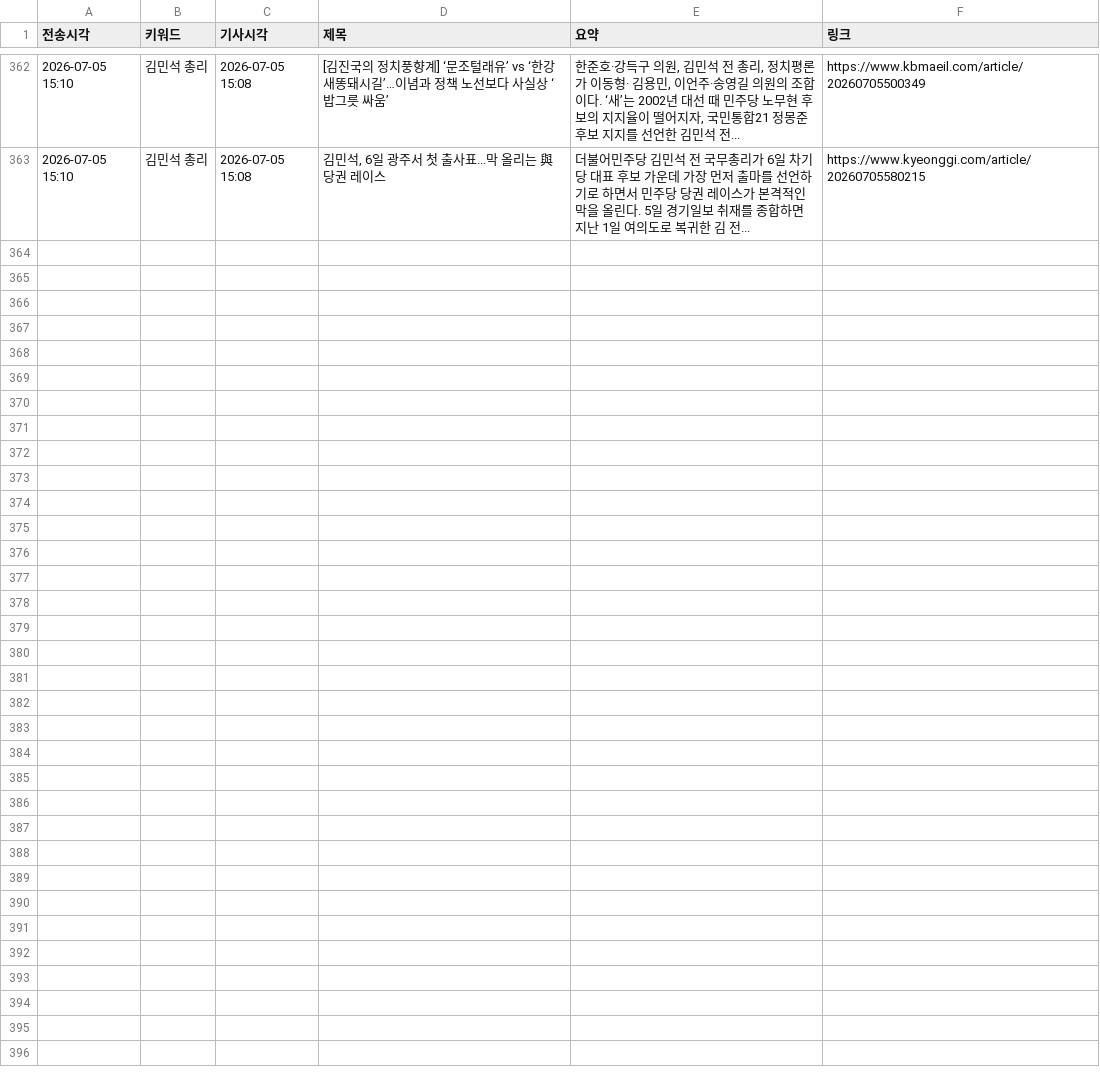
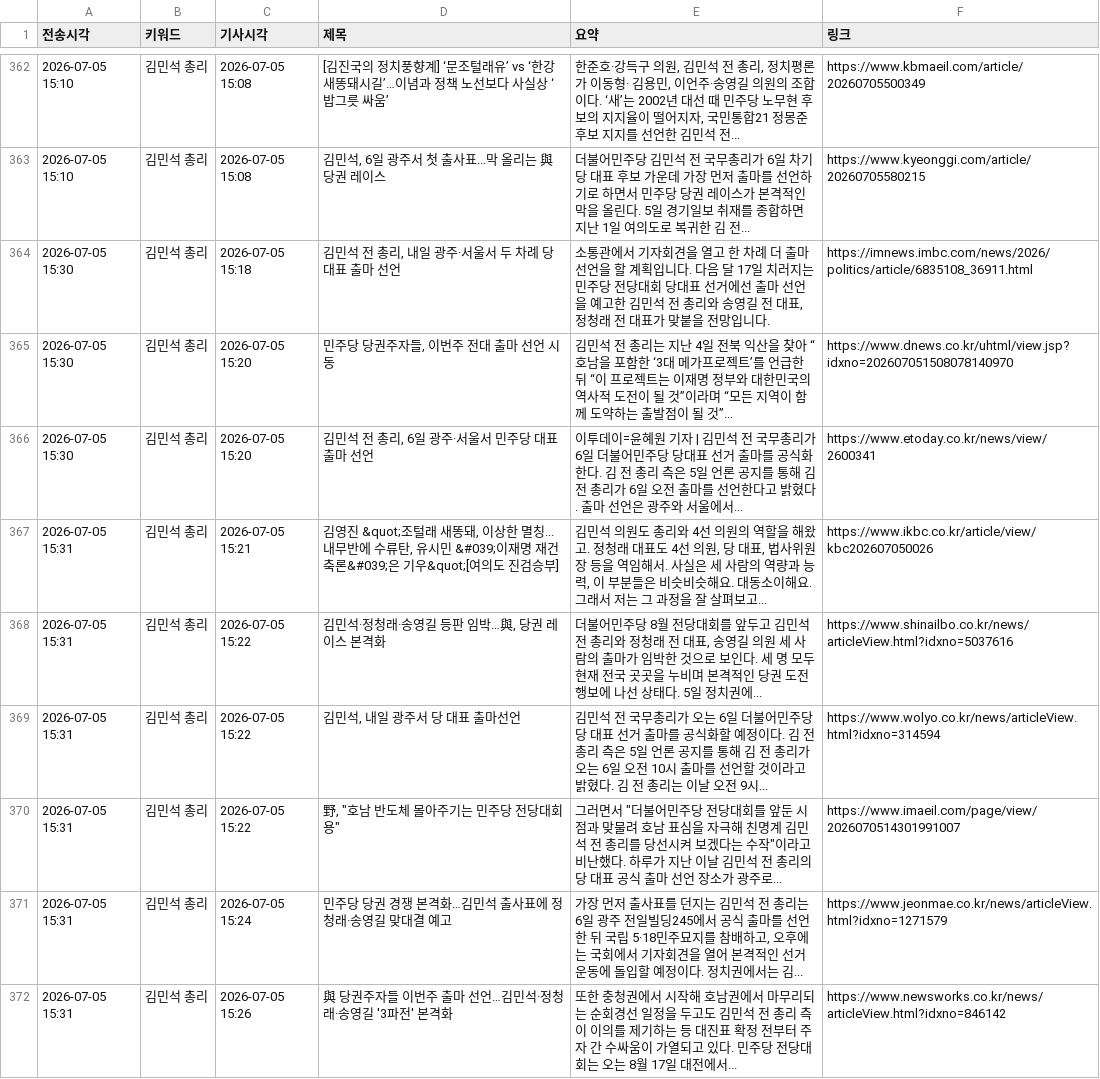
Before and after one commit to linphyca-sys/telegram-news-bot, a CSV file: articles.csv, drawn as a sheet; only a part is shown, gaps mark what is left out.

```diff
--- a/articles.csv
+++ b/articles.csv
@@ -363 +363,10 @@
 2026-07-05 15:10,김민석 총리,2026-07-05 15:08,"김민석, 6일 광주서 첫 출사표...막 올리는 與 당권 레이스",더불어민주당 김민석 전 국무총리가 6일 차기 당 대표 후보 가운데 가장 먼저 출마를 선언하기로 하면서 민주당 당권 레이스가 본격적인 막을 올린다. 5일 경기일보 취재를 종합하면 지난 1일 여의도로 복귀한 김 전...,https://www.kyeonggi.com/article/20260705580215
+2026-07-05 15:30,김민석 총리,2026-07-05 15:18,"김민석 전 총리, 내일 광주·서울서 두 차례 당대표 출마 선언","소통관에서 기자회견을 열고 한 차례 더 출마 선언을 할 계획입니다. 다음 달 17일 치러지는 민주당 전당대회 당대표 선거에선 출마 선언을 예고한 김민석 전 총리와 송영길 전 대표, 정청래 전 대표가 맞붙을 전망입니다.",https://imnews.imbc.com/news/2026/politics/article/6835108_36911.html
+2026-07-05 15:30,김민석 총리,2026-07-05 15:20,"민주당 당권주자들, 이번주 전대 출마 선언 시동",김민석 전 총리는 지난 4일 전북 익산을 찾아 “호남을 포함한 ‘3대 메가프로젝트’를 언급한 뒤 “이 프로젝트는 이재명 정부와 대한민국의 역사적 도전이 될 것”이라며 “모든 지역이 함께 도약하는 출발점이 될 것”...,https://www.dnews.co.kr/uhtml/view.jsp?idxno=202607051508078140970
+2026-07-05 15:30,김민석 총리,2026-07-05 15:20,"김민석 전 총리, 6일 광주·서울서 민주당 대표 출마 선언",이투데이=윤혜원 기자 | 김민석 전 국무총리가 6일 더불어민주당 당대표 선거 출마를 공식화한다. 김 전 총리 측은 5일 언론 공지를 통해 김 전 총리가 6일 오전 출마를 선언한다고 밝혔다. 출마 선언은 광주와 서울에서...,https://www.etoday.co.kr/news/view/2600341
+2026-07-05 15:31,김민석 총리,2026-07-05 15:21,"김영진 &quot;조털래 새똥돼, 이상한 멸칭...내무반에 수류탄, 유시민 &#039;이재명 재건축론&#039;은 기우&quot;[여의도 진검승부]","김민석 의원도 총리와 4선 의원의 역할을 해왔고. 정청래 대표도 4선 의원, 당 대표, 법사위원장 등을 역임해서. 사실은 세 사람의 역량과 능력, 이 부분들은 비슷비슷해요. 대동소이해요. 그래서 저는 그 과정을 잘 살펴보고...",https://www.ikbc.co.kr/article/view/kbc202607050026
+2026-07-05 15:31,김민석 총리,2026-07-05 15:22,"김민석·정청래·송영길 등판 임박…與, 당권 레이스 본격화","더불어민주당 8월 전당대회를 앞두고 김민석 전 총리와 정청래 전 대표, 송영길 의원 세 사람의 출마가 임박한 것으로 보인다. 세 명 모두 현재 전국 곳곳을 누비며 본격적인 당권 도전 행보에 나선 상태다. 5일 정치권에...",https://www.shinailbo.co.kr/news/articleView.html?idxno=5037616
+2026-07-05 15:31,김민석 총리,2026-07-05 15:22,"김민석, 내일 광주서 당 대표 출마선언",김민석 전 국무총리가 오는 6일 더불어민주당 당 대표 선거 출마를 공식화할 예정이다. 김 전 총리 측은 5일 언론 공지를 통해 김 전 총리가 오는 6일 오전 10시 출마를 선언할 것이라고 밝혔다. 김 전 총리는 이날 오전 9시...,https://www.wolyo.co.kr/news/articleView.html?idxno=314594
+2026-07-05 15:31,김민석 총리,2026-07-05 15:22,"野, ""호남 반도체 몰아주기는 민주당 전당대회용""","그러면서 ""더불어민주당 전당대회를 앞둔 시점과 맞물려 호남 표심을 자극해 친명계 김민석 전 총리를 당선시켜 보겠다는 수작""이라고 비난했다. 하루가 지난 이날 김민석 전 총리의 당 대표 공식 출마 선언 장소가 광주로...",https://www.imaeil.com/page/view/2026070514301991007
+2026-07-05 15:31,김민석 총리,2026-07-05 15:24,민주당 당권 경쟁 본격화…김민석 출사표에 정청래·송영길 맞대결 예고,"가장 먼저 출사표를 던지는 김민석 전 총리는 6일 광주 전일빌딩245에서 공식 출마를 선언한 뒤 국립 5·18민주묘지를 참배하고, 오후에는 국회에서 기자회견을 열어 본격적인 선거운동에 돌입할 예정이다. 정치권에서는 김...",https://www.jeonmae.co.kr/news/articleView.html?idxno=1271579
+2026-07-05 15:31,김민석 총리,2026-07-05 15:26,與 당권주자들 이번주 출마 선언…김민석·정청래·송영길 '3파전' 본격화,또한 충청권에서 시작해 호남권에서 마무리되는 순회경선 일정을 두고도 김민석 전 총리 측이 이의를 제기하는 등 대진표 확정 전부터 주자 간 수싸움이 가열되고 있다. 민주당 전당대회는 오는 8월 17일 대전에서...,https://www.newsworks.co.kr/news/articleView.html?idxno=846142
```
Also changed, not shown: 1 other file.
